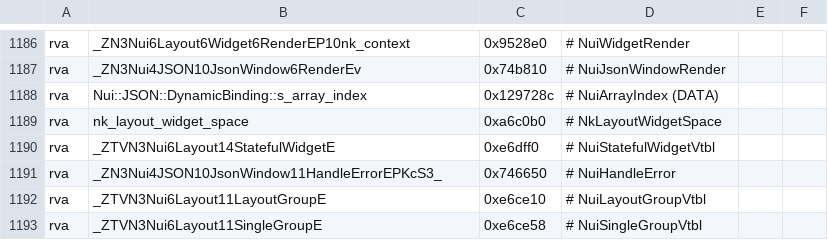
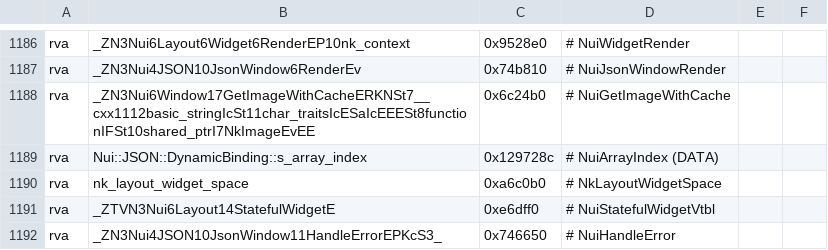
Before and after one commit to nwncxee/cx, a TSV file: managed/Framework/Builds/8193.37-17.tsv, drawn as a sheet; only a part is shown, gaps mark what is left out; the shorter side is filled out with more unchanged rows.

Commit message:
Windows: a NUI hit reports the image its element draws (CX-251)

```diff
--- a/managed/Framework/Builds/8193.37-17.tsv
+++ b/managed/Framework/Builds/8193.37-17.tsv
@@ -1187,2 +1187,3 @@ rva	_ZN3Nui6Layout6Widget6RenderEP10nk_context	0x9528e0	# NuiWidgetRender
 rva	_ZN3Nui4JSON10JsonWindow6RenderEv	0x74b810	# NuiJsonWindowRender
+rva	_ZN3Nui6Window17GetImageWithCacheERKNSt7__cxx1112basic_stringIcSt11char_traitsIcESaIcEEESt8functionIFSt10shared_ptrI7NkImageEvEE	0x6c24b0	# NuiGetImageWithCache
 rva	Nui::JSON::DynamicBinding::s_array_index	0x129728c	# NuiArrayIndex (DATA)
```
Also changed, not shown: 4 other files.
